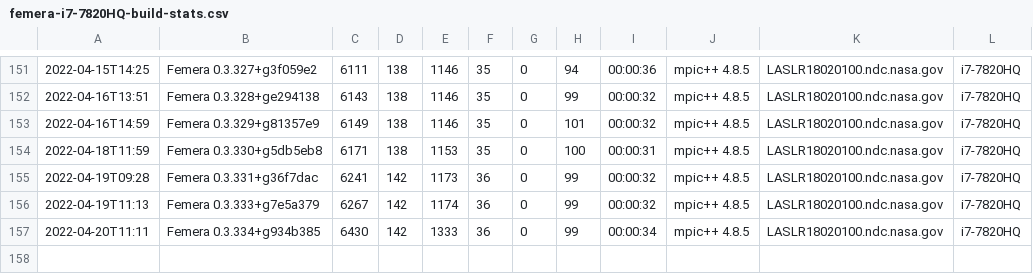
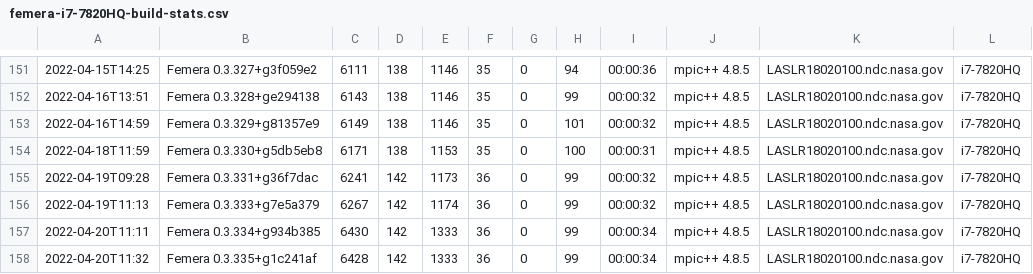
Before and after one commit to waggyz/femera-mini-app, a CSV file: data/src/femera-i7-7820HQ-build-stats.csv, drawn as a sheet; only a part is shown, gaps mark what is left out.

```diff
--- a/data/src/femera-i7-7820HQ-build-stats.csv
+++ b/data/src/femera-i7-7820HQ-build-stats.csv
@@ -157 +157,2 @@
 2022-04-20T11:11,"Femera 0.3.334+g934b385", 6430,  142, 1333,   36,    0,   99,00:00:34,"mpic++ 4.8.5","LASLR18020100.ndc.nasa.gov","i7-7820HQ"
+2022-04-20T11:32,"Femera 0.3.335+g1c241af", 6428,  142, 1333,   36,    0,   99,00:00:34,"mpic++ 4.8.5","LASLR18020100.ndc.nasa.gov","i7-7820HQ"
```
Also changed, not shown: 2 other files.
